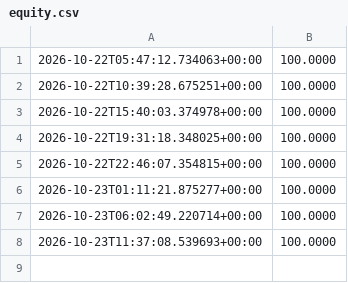
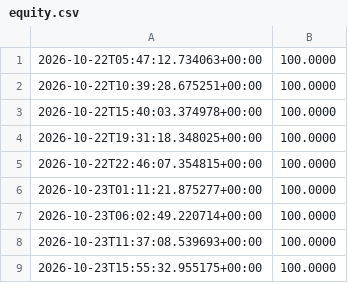
Before and after one commit to fortnite722/agent-desk, a CSV file: state/crypto/equity.csv, drawn as a sheet.

Commit message:
crypto desk tick

```diff
--- a/state/crypto/equity.csv
+++ b/state/crypto/equity.csv
@@ -8 +8,2 @@
 2026-10-23T11:37:08.539693+00:00,100.0000
+2026-10-23T15:55:32.955175+00:00,100.0000
```
Also changed, not shown: 2 other files.
